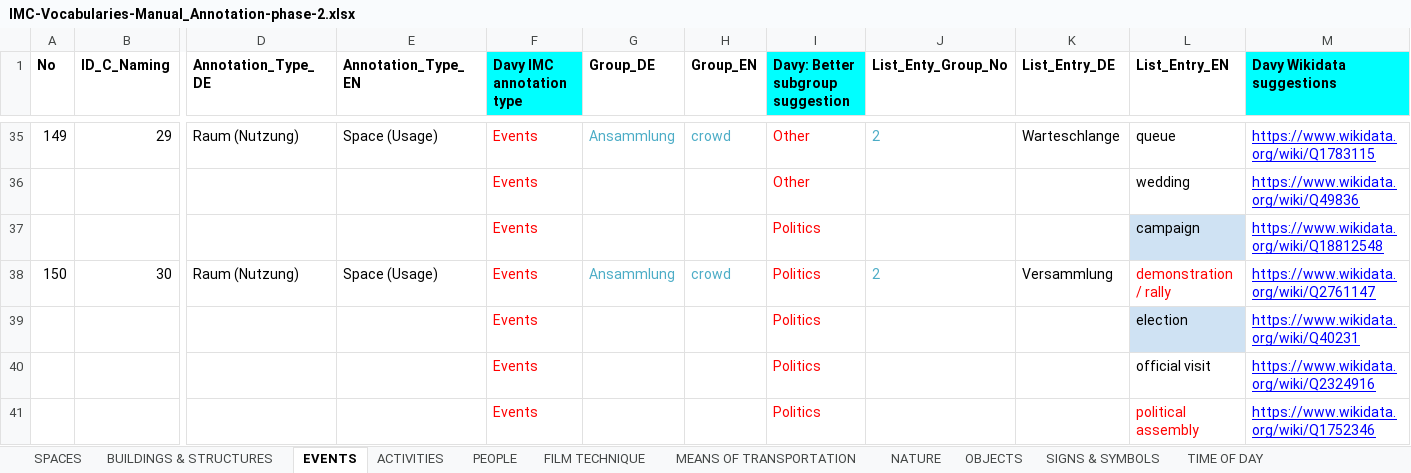
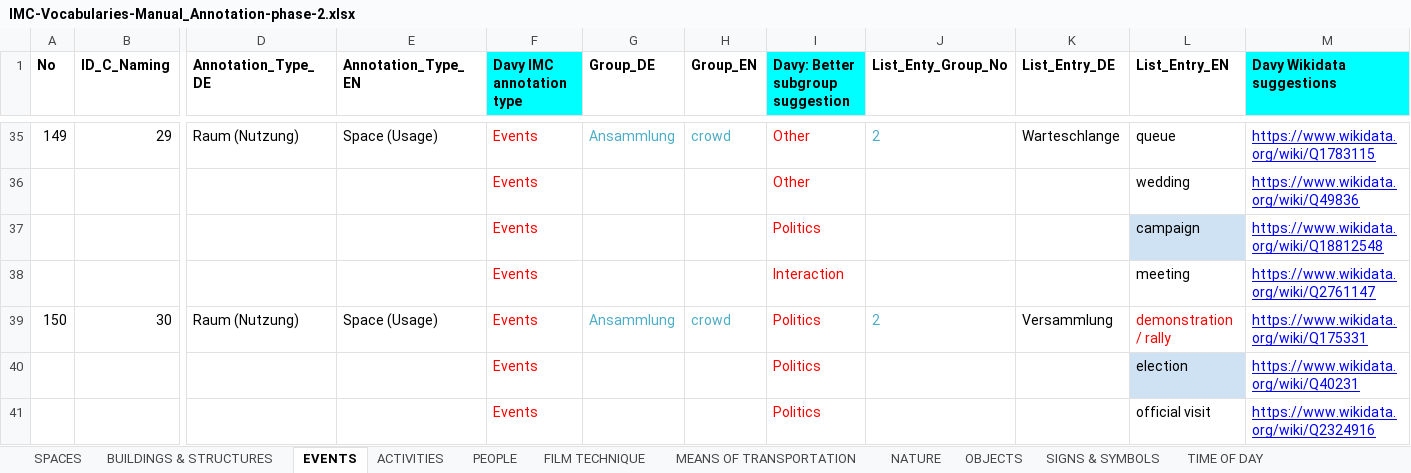
Before and after one commit to mdantonio-c/imediacities, an Excel workbook: scripts/convert-vocabulary/IMC-Vocabularies-Manual_Annotation-phase-2.xlsx, sheet EVENTS, drawn as a sheet; only a part is shown, gaps mark what is left out; the shorter side is filled out with more unchanged rows; values as stored, in another font and other column widths than the file's, no borders; charts and pictures not drawn; addresses are those after the commit; rows hold the shown columns only; the diff names each change by its address in the sheet, - before the commit and + after, or states it on an @@ line.

Commit message:
update vocabulary: fix a term

```diff
--- a/scripts/convert-vocabulary/IMC-Vocabularies-Manual_Annotation-phase-2.xlsx (sheet EVENTS)
+++ b/scripts/convert-vocabulary/IMC-Vocabularies-Manual_Annotation-phase-2.xlsx (sheet EVENTS)
+row 38:  |  |  |  | Events |  |  | Interaction |  |  | meeting | https://www.wikidata.org/wiki/Q2761147
-M39 (Davy Wikidata suggestions): https://www.wikidata.org/wiki/Q2761147
+M39 (Davy Wikidata suggestions): https://www.wikidata.org/wiki/Q175331
```
Also changed, not shown: sheet SPACES, 2 other files.
